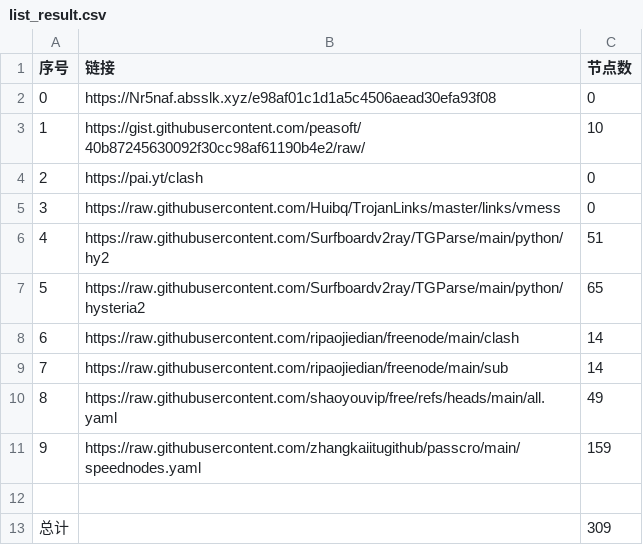
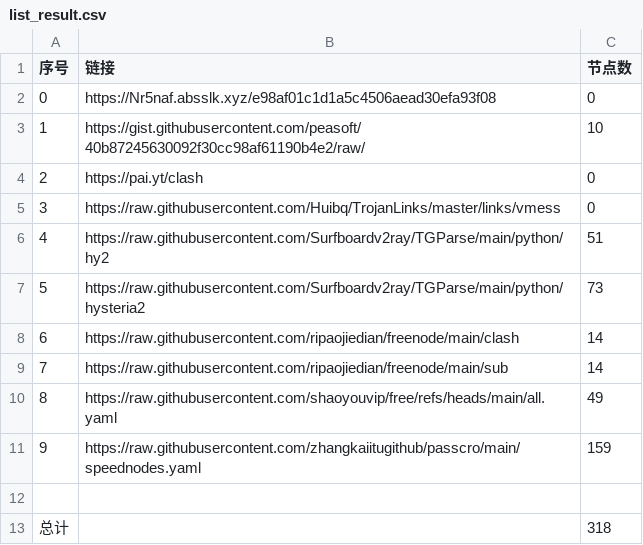
Before and after one commit to Star-wsc/NoMoreWalls, a CSV file: list_result.csv, drawn as a sheet.

```diff
--- a/list_result.csv
+++ b/list_result.csv
@@ -6,3 +6,3 @@
 4,https://raw.githubusercontent.com/Surfboardv2ray/TGParse/main/python/hy2,51
-5,https://raw.githubusercontent.com/Surfboardv2ray/TGParse/main/python/hysteria2,65
+5,https://raw.githubusercontent.com/Surfboardv2ray/TGParse/main/python/hysteria2,73
 6,https://raw.githubusercontent.com/ripaojiedian/freenode/main/clash,14
@@ -12,2 +12,2 @@
 
-总计,,309
+总计,,318
```
Also changed, not shown: 17 other files.
